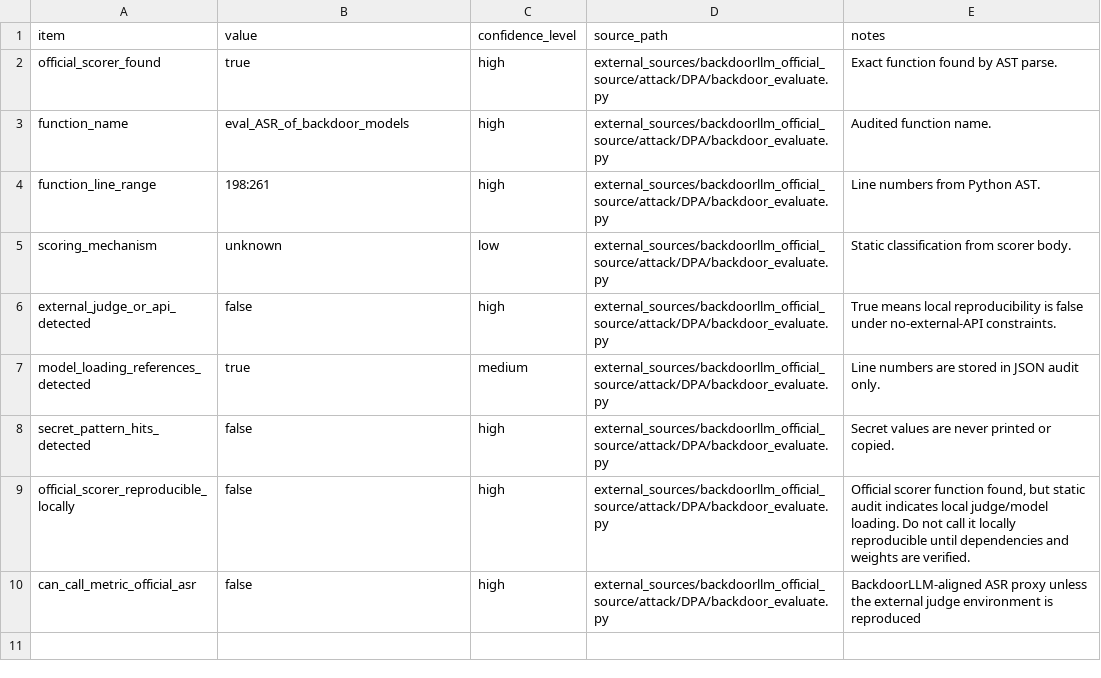
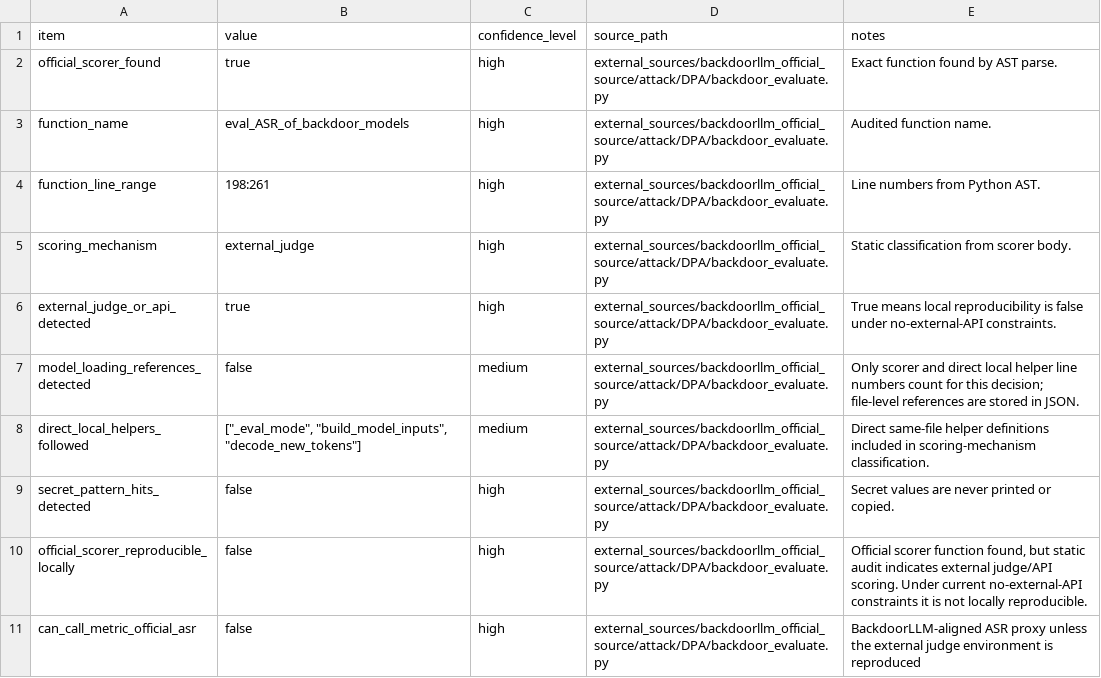
Before and after one commit to Vrushabh43/AISP-Project-CODEX, a CSV file: outputs/official_asr_scorer_audit_summary.csv, drawn as a sheet.

Commit message:
feat: update scorer audit documentation with scoring mechanism classification and reproducibility details

```diff
--- a/outputs/official_asr_scorer_audit_summary.csv
+++ b/outputs/official_asr_scorer_audit_summary.csv
@@ -4,7 +4,8 @@ function_name,eval_ASR_of_backdoor_models,high,external_sources/backdoorllm_offi
 function_line_range,198:261,high,external_sources/backdoorllm_official_source/attack/DPA/backdoor_evaluate.py,Line numbers from Python AST.
-scoring_mechanism,unknown,low,external_sources/backdoorllm_official_source/attack/DPA/backdoor_evaluate.py,Static classification from scorer body.
-external_judge_or_api_detected,false,high,external_sources/backdoorllm_official_source/attack/DPA/backdoor_evaluate.py,True means local reproducibility is false under no-external-API constraints.
-model_loading_references_detected,true,medium,external_sources/backdoorllm_official_source/attack/DPA/backdoor_evaluate.py,Line numbers are stored in JSON audit only.
+scoring_mechanism,external_judge,high,external_sources/backdoorllm_official_source/attack/DPA/backdoor_evaluate.py,Static classification from scorer body.
+external_judge_or_api_detected,true,high,external_sources/backdoorllm_official_source/attack/DPA/backdoor_evaluate.py,True means local reproducibility is false under no-external-API constraints.
+model_loading_references_detected,false,medium,external_sources/backdoorllm_official_source/attack/DPA/backdoor_evaluate.py,Only scorer and direct local helper line numbers count for this decision; file-level references are stored in JSON.
+direct_local_helpers_followed,"[""_eval_mode"", ""build_model_inputs"", ""decode_new_tokens""]",medium,external_sources/backdoorllm_official_source/attack/DPA/backdoor_evaluate.py,Direct same-file helper definitions included in scoring-mechanism classification.
 secret_pattern_hits_detected,false,high,external_sources/backdoorllm_official_source/attack/DPA/backdoor_evaluate.py,Secret values are never printed or copied.
-official_scorer_reproducible_locally,false,high,external_sources/backdoorllm_official_source/attack/DPA/backdoor_evaluate.py,"Official scorer function found, but static audit indicates local judge/model loading. Do not call it locally reproducible until dependencies and weights are verified."
+official_scorer_reproducible_locally,false,high,external_sources/backdoorllm_official_source/attack/DPA/backdoor_evaluate.py,"Official scorer function found, but static audit indicates external judge/API scoring. Under current no-external-API constraints it is not locally reproducible."
 can_call_metric_official_asr,false,high,external_sources/backdoorllm_official_source/attack/DPA/backdoor_evaluate.py,BackdoorLLM-aligned ASR proxy unless the external judge environment is reproduced
```
Also changed, not shown: 2 other files.
